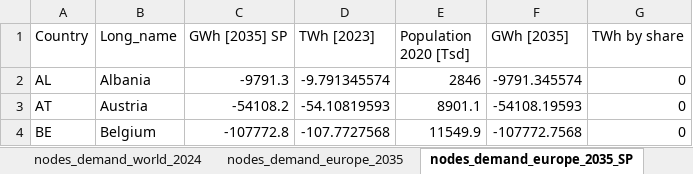
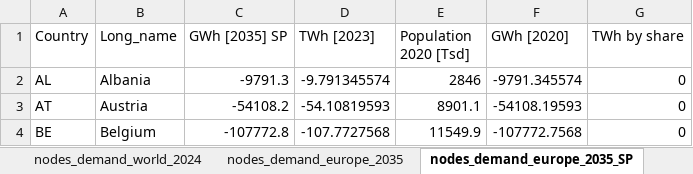
Before and after one commit to CSEI-EU/gas_infrastructure_model, an Excel workbook: 01_data/01_input_data/02_processed/Gas_Import_Russian_Invasion.xlsx, sheet nodes_demand_europe_2035_SP, drawn as a sheet; only a part is shown; values as stored, in another font and other column widths than the file's, no borders; table styles not drawn; the diff names each change by its address in the sheet, - before the commit and + after, or states it on an @@ line.

Commit message:
add input files for future scenarios

```diff
--- a/01_data/01_input_data/02_processed/Gas_Import_Russian_Invasion.xlsx (sheet nodes_demand_europe_2035_SP)
+++ b/01_data/01_input_data/02_processed/Gas_Import_Russian_Invasion.xlsx (sheet nodes_demand_europe_2035_SP)
-F1: GWh [2035]
+F1: GWh [2020]
```
Also changed, not shown: sheet nodes_demand_europe_2035_AP, 3 other files.
